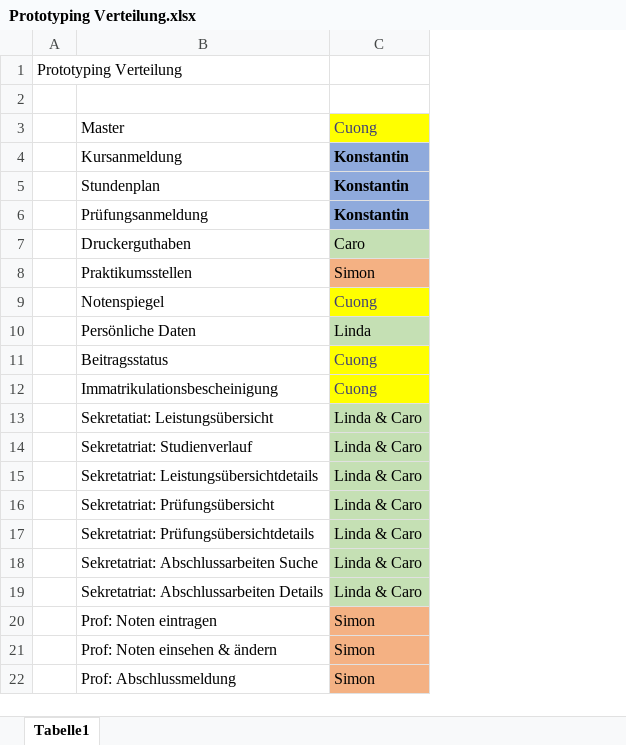
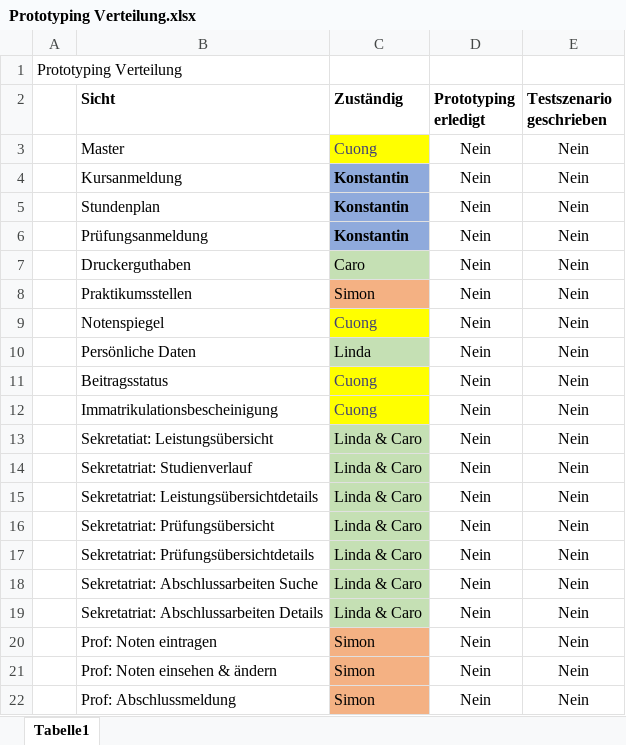
Before and after one commit to SimonHofmeister1992/HCI_OTH_APP, an Excel workbook: 03_Erarbeiten_von_Gestaltungsloesungen/Prototyping Verteilung.xlsx, sheet Tabelle1, drawn as a sheet; values as stored, in another font and other column widths than the file's, no borders; the diff names each change by its address in the sheet, - before the commit and + after, or states it on an @@ line.

```diff
--- a/03_Erarbeiten_von_Gestaltungsloesungen/Prototyping Verteilung.xlsx (sheet Tabelle1)
+++ b/03_Erarbeiten_von_Gestaltungsloesungen/Prototyping Verteilung.xlsx (sheet Tabelle1)
+column D (Prototyping erledigt), rows 3-22: all Nein
+column E (Testszenario geschrieben), rows 3-22: all Nein
-row 2: (empty)
+row 2:  | Sicht | Zuständig | Prototyping erledigt | Testszenario geschrieben
```
Also changed, not shown: 00_Projektmanagement/Aufgabenverteilung.xlsx, 1 other file.
